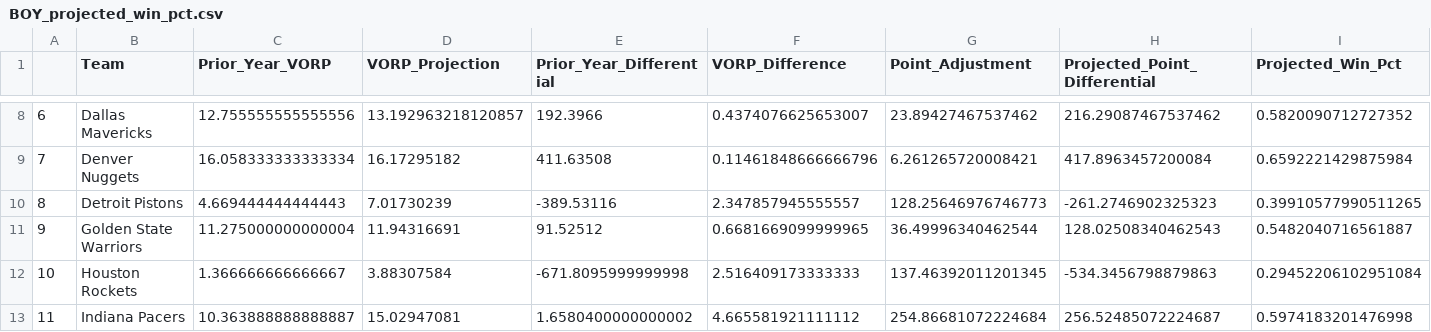
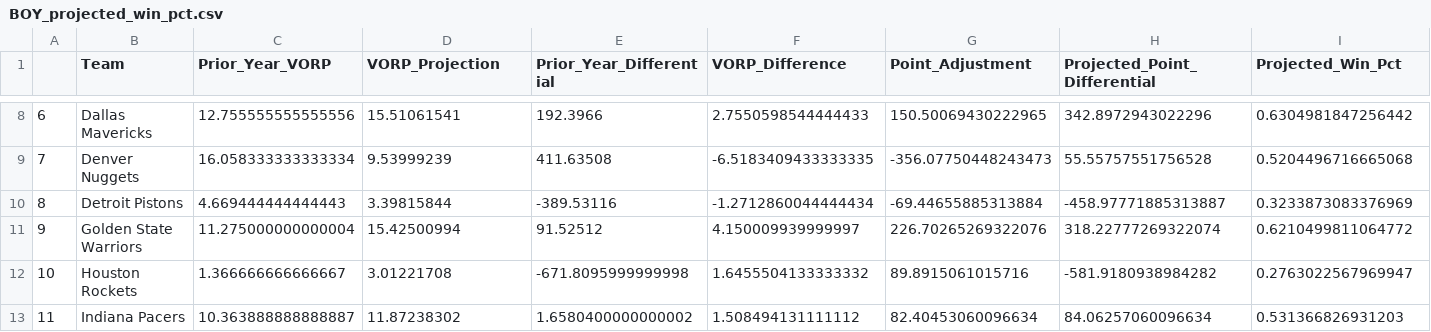
Before and after one commit to hsinger24/NBA-BETTING-V2, a CSV file: In_Season/Data/BOY_projected_win_pct.csv, drawn as a sheet; only a part is shown, gaps mark what is left out; the diff covers the shown part only; the diff names each change by its address in the sheet, - before the commit and + after, or states it on an @@ line.

Commit message:
Changing opening day win pct to adjust for new VORP prediction model

```diff
--- a/In_Season/Data/BOY_projected_win_pct.csv
+++ b/In_Season/Data/BOY_projected_win_pct.csv
-D8 (VORP_Projection): 13.192963218120857
+D8 (VORP_Projection): 15.51061541
-F8 (VORP_Difference): 0.4374076625653007
+F8 (VORP_Difference): 2.7550598544444433
-G8 (Point_Adjustment): 23.89427467537462
+G8 (Point_Adjustment): 150.50069430222965
-H8 (Projected_Point_Differential): 216.29087467537462
+H8 (Projected_Point_Differential): 342.8972943022296
-I8 (Projected_Win_Pct): 0.5820090712727352
+I8 (Projected_Win_Pct): 0.6304981847256442
-D9 (VORP_Projection): 16.17295182
+D9 (VORP_Projection): 9.53999239
-F9 (VORP_Difference): 0.11461848666666796
+F9 (VORP_Difference): -6.5183409433333335
-G9 (Point_Adjustment): 6.261265720008421
+G9 (Point_Adjustment): -356.07750448243473
-H9 (Projected_Point_Differential): 417.8963457200084
+H9 (Projected_Point_Differential): 55.55757551756528
-I9 (Projected_Win_Pct): 0.6592221429875984
+I9 (Projected_Win_Pct): 0.5204496716665068
-D10 (VORP_Projection): 7.01730239
+D10 (VORP_Projection): 3.39815844
-F10 (VORP_Difference): 2.347857945555557
+F10 (VORP_Difference): -1.2712860044444434
-G10 (Point_Adjustment): 128.25646976746773
+G10 (Point_Adjustment): -69.44655885313884
-H10 (Projected_Point_Differential): -261.2746902325323
+H10 (Projected_Point_Differential): -458.97771885313887
-I10 (Projected_Win_Pct): 0.39910577990511265
+I10 (Projected_Win_Pct): 0.3233873083376969
-D11 (VORP_Projection): 11.94316691
+D11 (VORP_Projection): 15.42500994
-F11 (VORP_Difference): 0.6681669099999965
+F11 (VORP_Difference): 4.150009939999997
-G11 (Point_Adjustment): 36.49996340462544
+G11 (Point_Adjustment): 226.70265269322076
-H11 (Projected_Point_Differential): 128.02508340462543
+H11 (Projected_Point_Differential): 318.22777269322074
-I11 (Projected_Win_Pct): 0.5482040716561887
+I11 (Projected_Win_Pct): 0.6210499811064772
-D12 (VORP_Projection): 3.88307584
+D12 (VORP_Projection): 3.01221708
-F12 (VORP_Difference): 2.516409173333333
+F12 (VORP_Difference): 1.6455504133333332
-G12 (Point_Adjustment): 137.46392011201345
+G12 (Point_Adjustment): 89.8915061015716
-H12 (Projected_Point_Differential): -534.3456798879863
+H12 (Projected_Point_Differential): -581.9180938984282
-I12 (Projected_Win_Pct): 0.29452206102951084
+I12 (Projected_Win_Pct): 0.2763022567969947
-D13 (VORP_Projection): 15.02947081
+D13 (VORP_Projection): 11.87238302
-F13 (VORP_Difference): 4.665581921111112
+F13 (VORP_Difference): 1.508494131111112
-G13 (Point_Adjustment): 254.86681072224684
+G13 (Point_Adjustment): 82.40453060096634
-H13 (Projected_Point_Differential): 256.52485072224687
+H13 (Projected_Point_Differential): 84.06257060096634
-I13 (Projected_Win_Pct): 0.5974183201476998
+I13 (Projected_Win_Pct): 0.531366826931203
```
Also changed, not shown: 1 removed row, 115 edited cells and row numbers in column A elsewhere in this file, 2 other files.
